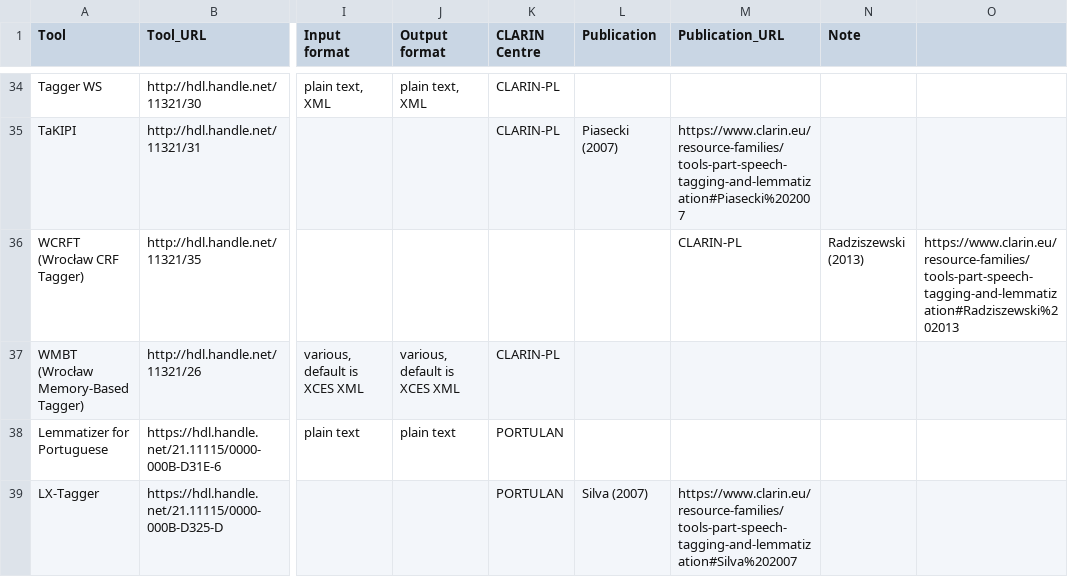
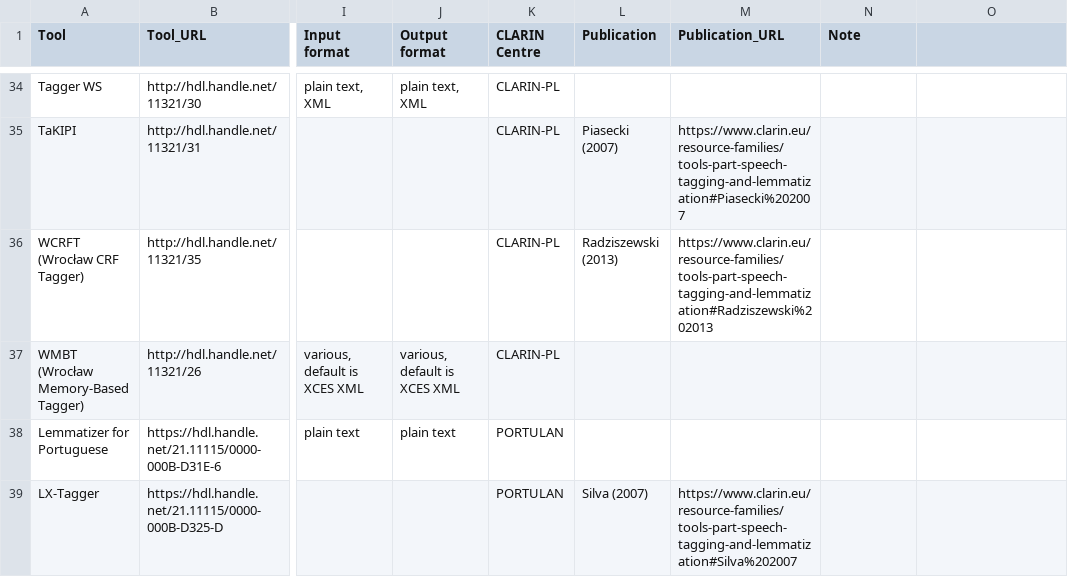
Before and after one commit to clarin-eric/resource-families-html-generator, a CSV file: resource_families/Tools/Part-of-speech tagging and lemmatization/1-Part-of-speech taggers and lemmatizers in the CLARIN infrastructure/1-For a single language.csv, drawn as a sheet; only a part is shown, gaps mark what is left out; the diff names each change by its address in the sheet, - before the commit and + after, or states it on an @@ line.

```diff
--- a/resource_families/Tools/Part-of-speech tagging and lemmatization/1-Part-of-speech taggers and lemmatizers in the CLARIN infrastructure/1-For a single language.csv
+++ b/resource_families/Tools/Part-of-speech tagging and lemmatization/1-Part-of-speech taggers and lemmatizers in the CLARIN infrastructure/1-For a single language.csv
-K36 (CLARIN Centre): (empty)
+K36 (CLARIN Centre): CLARIN-PL
-L36 (Publication): (empty)
+L36 (Publication): Radziszewski (2013)
-M36 (Publication_URL): CLARIN-PL
+M36 (Publication_URL): https://www.clarin.eu/resource-families/tools-part-speech-tagging-and-lemmatization#Radziszewski%202013
-N36 (Note): Radziszewski (2013)
+N36 (Note): (empty)
-O36: https://www.clarin.eu/resource-families/tools-part-speech-tagging-and-lemmatization#Radziszewski%202013
+O36: (empty)
```
Also changed, not shown: resource_families/Tools/Named entity recognition/1-Tools for named entity recognition in the CLARIN infrastructure.csv, resource_families/Tools/Part-of-speech tagging and lemmatization/1-Part-of-speech taggers and lemmatizers in the CLARIN infrastructure/2-For multiple languages.csv, 1 other file.
